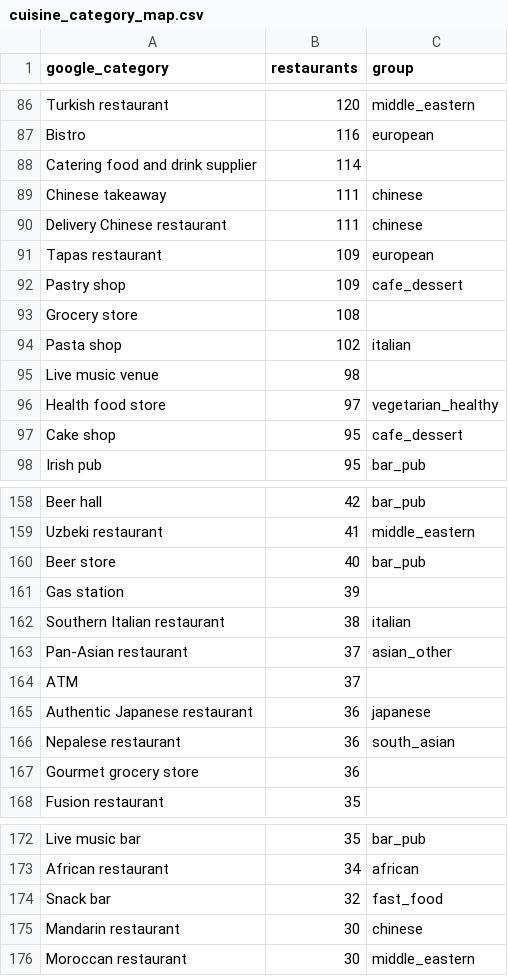
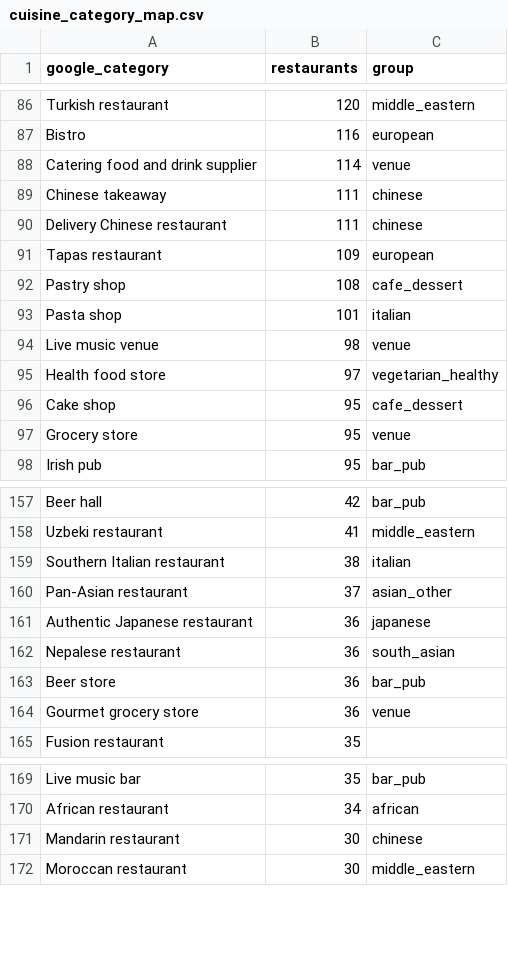
Before and after one commit to fangyu-qu/SteerEats, a CSV file: outputs/cleaning/cuisine_category_map.csv, drawn as a sheet; only a part is shown, gaps mark what is left out; the diff covers the shown part only.

```diff
--- a/outputs/cleaning/cuisine_category_map.csv
+++ b/outputs/cleaning/cuisine_category_map.csv
@@ -87,3 +87,3 @@ Turkish restaurant,120,middle_eastern
 Bistro,116,european
-Catering food and drink supplier,114,
+Catering food and drink supplier,114,venue
 Chinese takeaway,111,chinese
@@ -91,8 +91,8 @@ Delivery Chinese restaurant,111,chinese
 Tapas restaurant,109,european
-Pastry shop,109,cafe_dessert
-Grocery store,108,
-Pasta shop,102,italian
-Live music venue,98,
+Pastry shop,108,cafe_dessert
+Pasta shop,101,italian
+Live music venue,98,venue
 Health food store,97,vegetarian_healthy
 Cake shop,95,cafe_dessert
+Grocery store,95,venue
 Irish pub,95,bar_pub
@@ -159,10 +158,8 @@ Beer hall,42,bar_pub
 Uzbeki restaurant,41,middle_eastern
-Beer store,40,bar_pub
-Gas station,39,
 Southern Italian restaurant,38,italian
 Pan-Asian restaurant,37,asian_other
-ATM,37,
 Authentic Japanese restaurant,36,japanese
 Nepalese restaurant,36,south_asian
-Gourmet grocery store,36,
+Beer store,36,bar_pub
+Gourmet grocery store,36,venue
 Fusion restaurant,35,
@@ -173,3 +170,2 @@ Live music bar,35,bar_pub
 African restaurant,34,african
-Snack bar,32,fast_food
 Mandarin restaurant,30,chinese
```
Also changed, not shown: 10 added rows, 12 removed rows and 32 edited cells elsewhere in this file, outputs/cleaning/cuisine_groups.csv, 8 other files.
